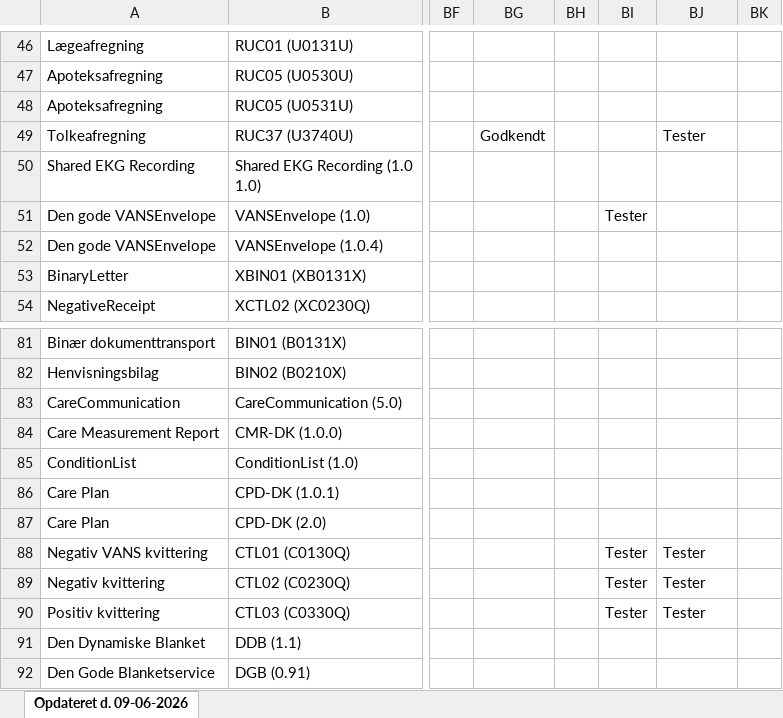
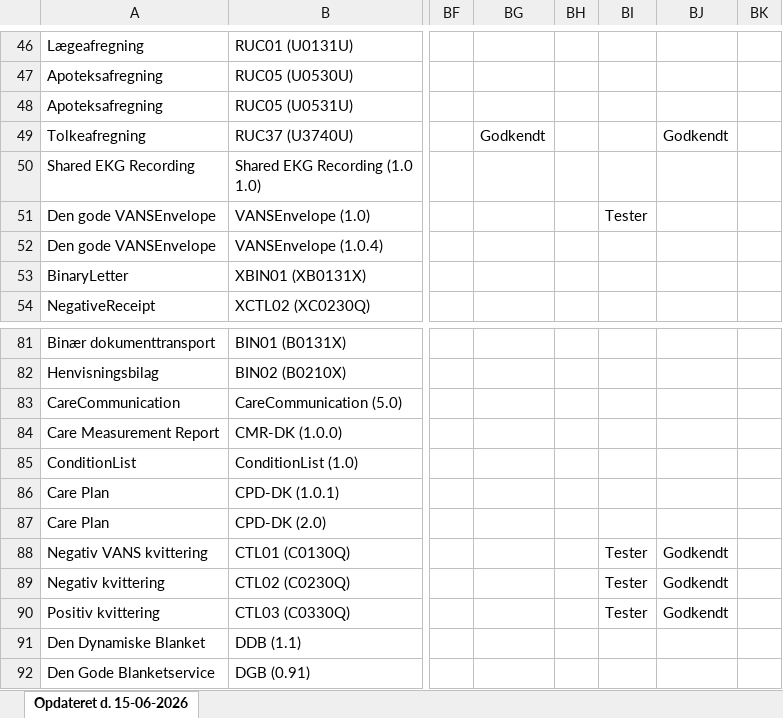
Before and after one commit to medcomdk/GodkendteSystemer, an Excel workbook: html/Specialsystemer_excel.XLSX, sheet Opdateret d. 15-06-2026, drawn as a sheet; only a part is shown, gaps mark what is left out; values as stored, in another font and other column widths than the file's, no borders; the diff names each change by its address in the sheet, - before the commit and + after, or states it on an @@ line.

```diff
--- a/html/Specialsystemer_excel.XLSX (sheet Opdateret d. 15-06-2026)
+++ b/html/Specialsystemer_excel.XLSX (sheet Opdateret d. 15-06-2026)
-sheet tab: Opdateret d. 09-06-2026
+sheet tab: Opdateret d. 15-06-2026
-BJ49: Tester
+BJ49: Godkendt
-BJ88:BJ90: Tester
+BJ88:BJ90: Godkendt
```
Also changed, not shown: html/Alle systemer (Samlet liste)_excel.XLSX, html/Apotekssystemer_excel.XLSX, 51 other files.
